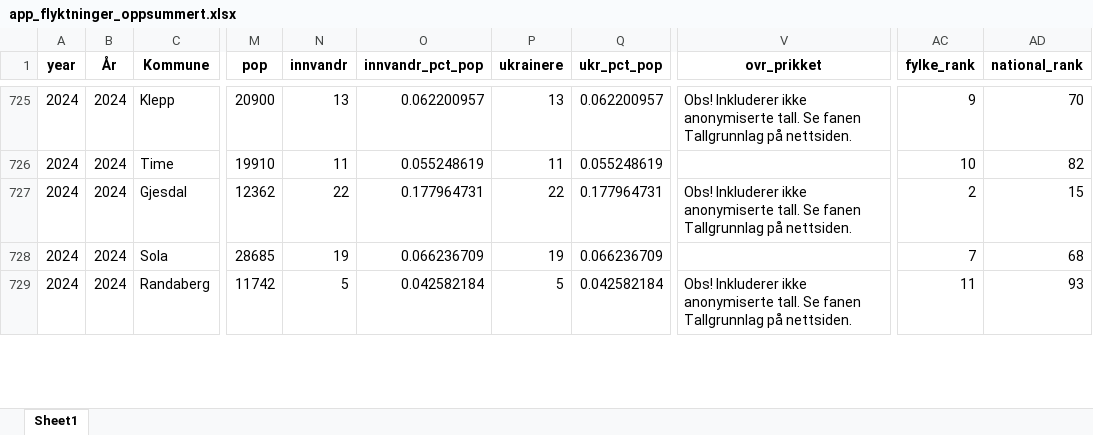
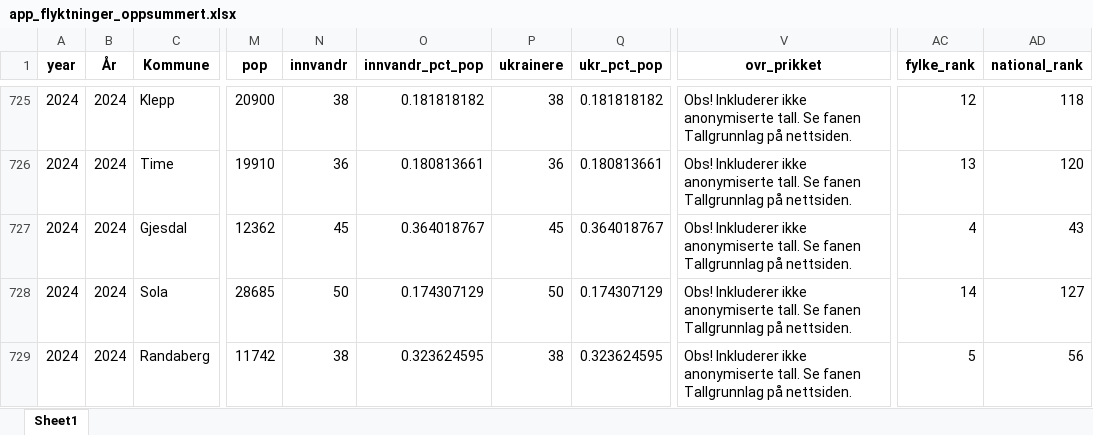
Before and after one commit to Samarbeidsdesken/p02-ukraina, an Excel workbook: data/app_flyktninger_oppsummert.xlsx, sheet Sheet1, drawn as a sheet; only a part is shown, gaps mark what is left out; values as stored, in another font and other column widths than the file's, no borders; the diff covers the shown part only; the diff names each change by its address in the sheet, - before the commit and + after, or states it on an @@ line.

```diff
--- a/data/app_flyktninger_oppsummert.xlsx (sheet Sheet1)
+++ b/data/app_flyktninger_oppsummert.xlsx (sheet Sheet1)
-N725 (innvandr): 13
+N725 (innvandr): 38
-O725 (innvandr_pct_pop): 0.062200957
+O725 (innvandr_pct_pop): 0.181818182
-P725 (ukrainere): 13
+P725 (ukrainere): 38
-Q725 (ukr_pct_pop): 0.062200957
+Q725 (ukr_pct_pop): 0.181818182
-AC725 (fylke_rank): 9
+AC725 (fylke_rank): 12
-AD725 (national_rank): 70
+AD725 (national_rank): 118
-N726 (innvandr): 11
+N726 (innvandr): 36
-O726 (innvandr_pct_pop): 0.055248619
+O726 (innvandr_pct_pop): 0.180813661
-P726 (ukrainere): 11
+P726 (ukrainere): 36
-Q726 (ukr_pct_pop): 0.055248619
+Q726 (ukr_pct_pop): 0.180813661
-V726 (ovr_prikket): (empty)
+V726 (ovr_prikket): Obs! Inkluderer ikke anonymiserte tall. Se fanen Tallgrunnlag på nettsiden.
-AC726 (fylke_rank): 10
+AC726 (fylke_rank): 13
-AD726 (national_rank): 82
+AD726 (national_rank): 120
-N727 (innvandr): 22
+N727 (innvandr): 45
-O727 (innvandr_pct_pop): 0.177964731
+O727 (innvandr_pct_pop): 0.364018767
-P727 (ukrainere): 22
+P727 (ukrainere): 45
-Q727 (ukr_pct_pop): 0.177964731
+Q727 (ukr_pct_pop): 0.364018767
-AC727 (fylke_rank): 2
+AC727 (fylke_rank): 4
-AD727 (national_rank): 15
+AD727 (national_rank): 43
-N728 (innvandr): 19
+N728 (innvandr): 50
-O728 (innvandr_pct_pop): 0.066236709
+O728 (innvandr_pct_pop): 0.174307129
-P728 (ukrainere): 19
+P728 (ukrainere): 50
-Q728 (ukr_pct_pop): 0.066236709
+Q728 (ukr_pct_pop): 0.174307129
-V728 (ovr_prikket): (empty)
+V728 (ovr_prikket): Obs! Inkluderer ikke anonymiserte tall. Se fanen Tallgrunnlag på nettsiden.
-AC728 (fylke_rank): 7
+AC728 (fylke_rank): 14
-AD728 (national_rank): 68
+AD728 (national_rank): 127
-N729 (innvandr): 5
+N729 (innvandr): 38
-O729 (innvandr_pct_pop): 0.042582184
+O729 (innvandr_pct_pop): 0.323624595
-P729 (ukrainere): 5
+P729 (ukrainere): 38
-Q729 (ukr_pct_pop): 0.042582184
+Q729 (ukr_pct_pop): 0.323624595
-AC729 (fylke_rank): 11
+AC729 (fylke_rank): 5
-AD729 (national_rank): 93
+AD729 (national_rank): 56
```
Also changed, not shown: 1840 edited cells elsewhere in this sheet, data/app_flyktninger.xlsx, 5 other files.
